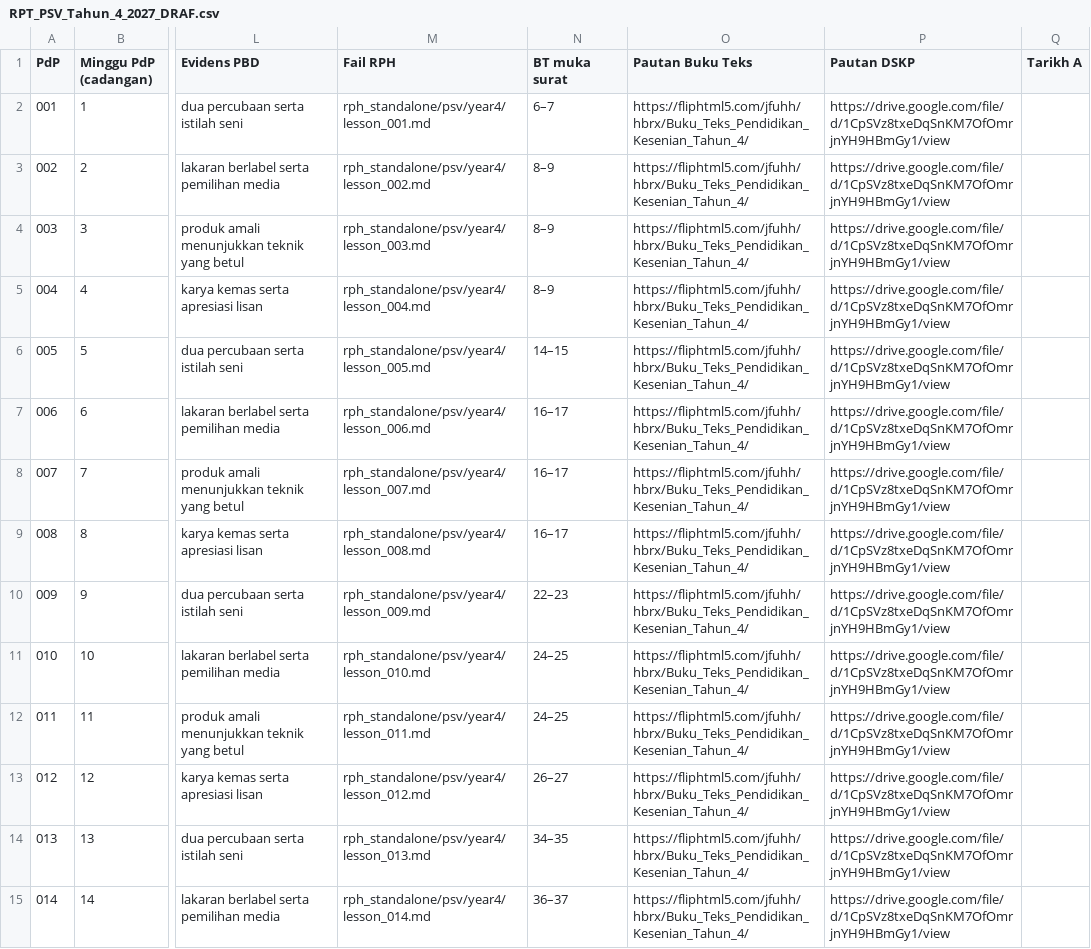
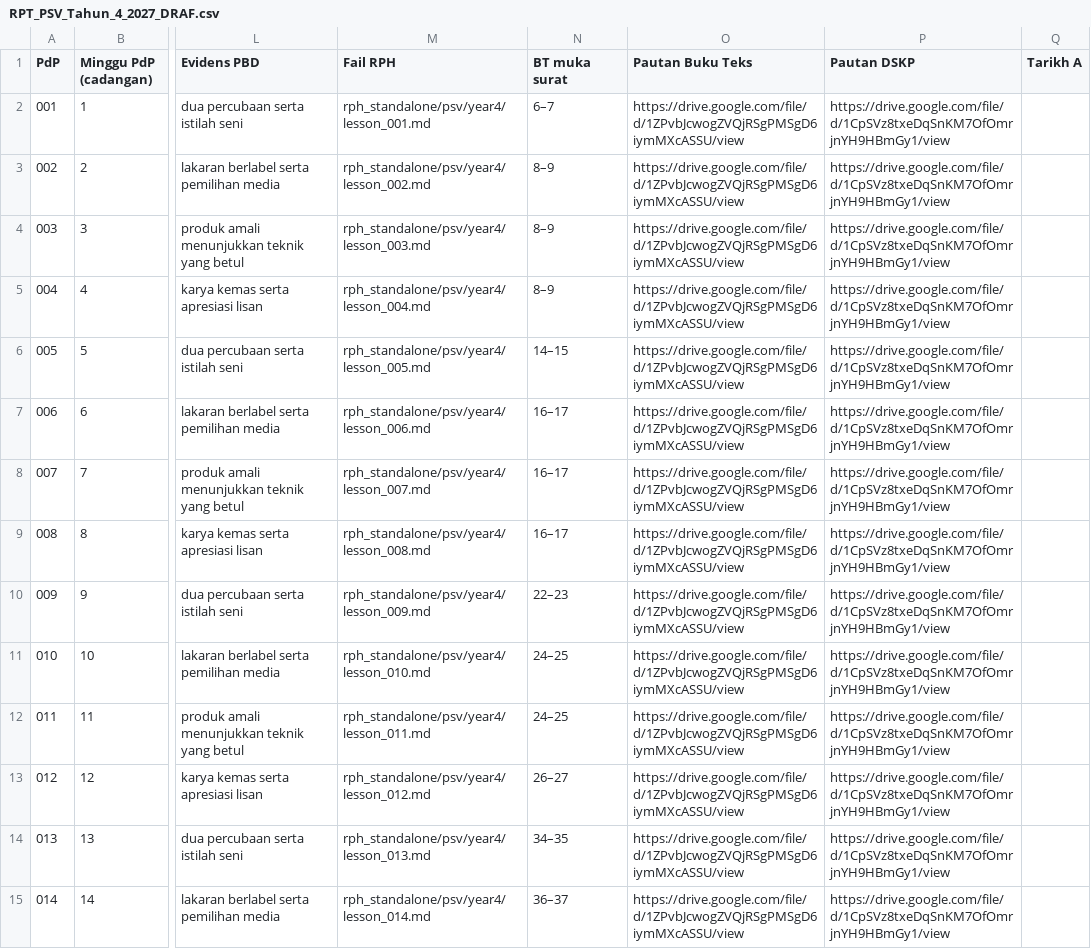
Before and after one commit to nurynayreen88/CikguLaju-AI, a CSV file: rpt_2027/psv/RPT_PSV_Tahun_4_2027_DRAF.csv, drawn as a sheet; only a part is shown, gaps mark what is left out; the diff covers the shown part only; the diff names each change by its address in the sheet, - before the commit and + after, or states it on an @@ line.

```diff
--- a/rpt_2027/psv/RPT_PSV_Tahun_4_2027_DRAF.csv
+++ b/rpt_2027/psv/RPT_PSV_Tahun_4_2027_DRAF.csv
-O2:O15 (Pautan Buku Teks): https://fliphtml5.com/jfuhh/hbrx/Buku_Teks_Pendidikan_Kesenian_Tahun_4/
+O2:O15 (Pautan Buku Teks): https://drive.google.com/file/d/1ZPvbJcwogZVQjRSgPMSgD6iymMXcASSU/view
```
Also changed, not shown: 28 edited cells elsewhere in this file, rph_standalone/psv/audits/psv_individual_210_review_20261105.csv, 6 other files.
